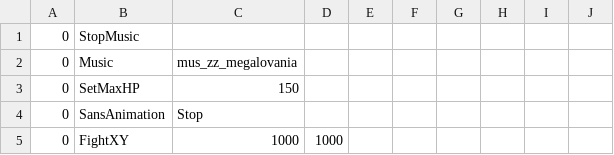
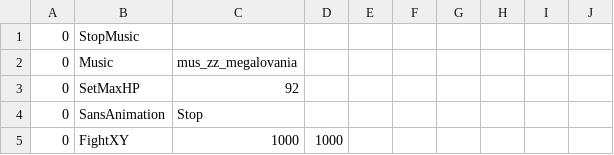
Before and after one commit to mario1D240/bad-time-trio-simulator, a CSV file: sans_intro.csv, drawn as a sheet; only a part is shown.

Commit message:
Update sans_intro.csv

```diff
--- a/sans_intro.csv
+++ b/sans_intro.csv
@@ -2,3 +2,3 @@
 0,Music,mus_zz_megalovania,,,,,,,
-0,SetMaxHP,150,,,,,,,
+0,SetMaxHP,92,,,,,,,
 0,SansAnimation,Stop,,,,,,,
```
